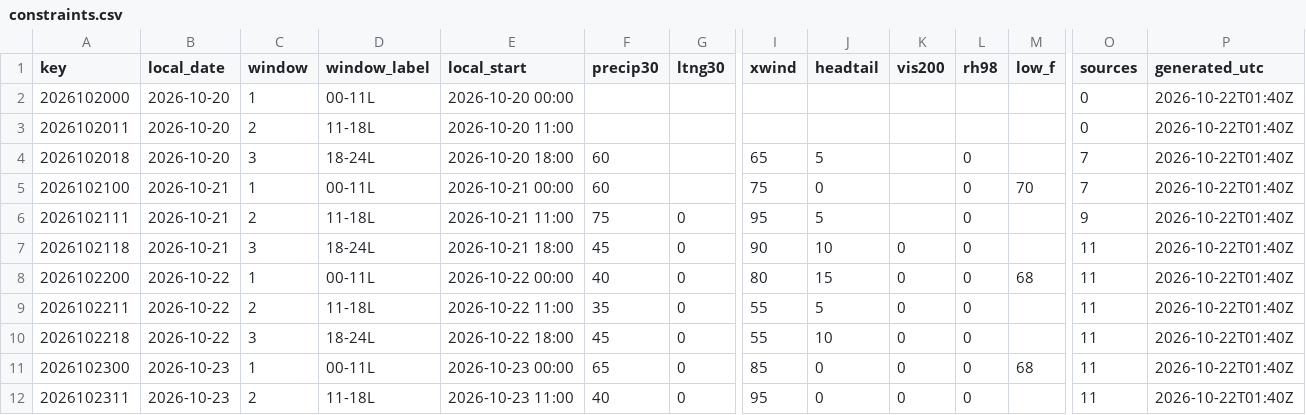
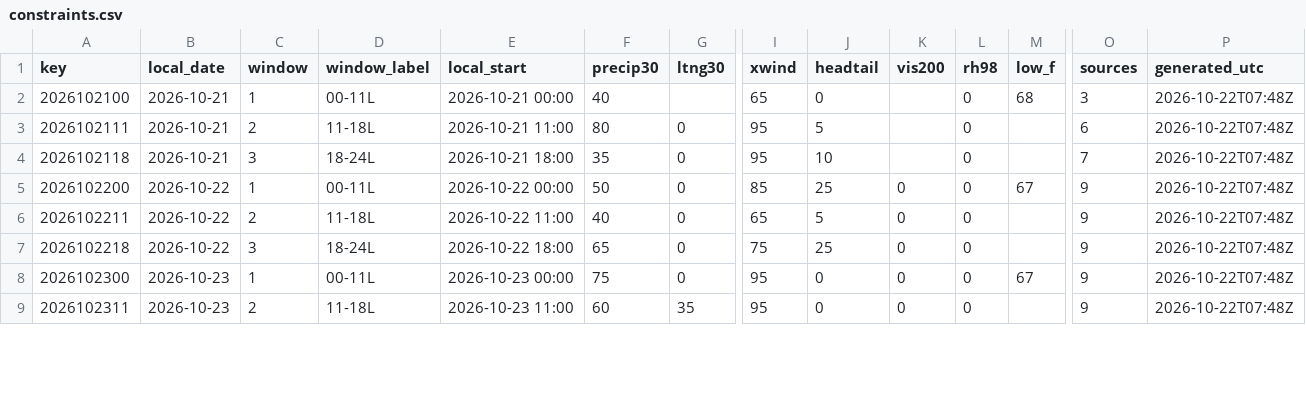
Before and after one commit to cyclonecizek/SLFWeather, a CSV file: docs/data/constraints.csv, drawn as a sheet; only a part is shown, gaps mark what is left out; removed rows and columns are numbered as before the commit, all else as after; rows hold the shown columns only; the diff covers the shown part only; the diff names each change by its address in the sheet, - before the commit and + after, or states it on an @@ line.

```diff
--- a/docs/data/constraints.csv
+++ b/docs/data/constraints.csv
-row 2: 2026102000 | 2026-10-20 | 1 | 00-11L | 2026-10-20 00:00 |  |  |  |  |  |  |  | 0 | 2026-10-22T01:40Z
-row 3: 2026102011 | 2026-10-20 | 2 | 11-18L | 2026-10-20 11:00 |  |  |  |  |  |  |  | 0 | 2026-10-22T01:40Z
-row 4: 2026102018 | 2026-10-20 | 3 | 18-24L | 2026-10-20 18:00 | 60 |  | 65 | 5 |  | 0 |  | 7 | 2026-10-22T01:40Z
-F2 (precip30): 60
+F2 (precip30): 40
-I2 (xwind): 75
+I2 (xwind): 65
-M2 (low_f): 70
+M2 (low_f): 68
-O2 (sources): 7
+O2 (sources): 3
-P2:P9 (generated_utc): 2026-10-22T01:40Z
+P2:P9 (generated_utc): 2026-10-22T07:48Z
-F3 (precip30): 75
+F3 (precip30): 80
-O3 (sources): 9
+O3 (sources): 6
-F4 (precip30): 45
+F4 (precip30): 35
-I4 (xwind): 90
+I4 (xwind): 95
-K4 (vis200): 0
+K4 (vis200): (empty)
-O4 (sources): 11
+O4 (sources): 7
-F5 (precip30): 40
+F5 (precip30): 50
-I5 (xwind): 80
+I5 (xwind): 85
-J5 (headtail): 15
+J5 (headtail): 25
-M5 (low_f): 68
+M5 (low_f): 67
-O5:O9 (sources): 11
+O5:O9 (sources): 9
-F6 (precip30): 35
+F6 (precip30): 40
-I6 (xwind): 55
+I6 (xwind): 65
-F7 (precip30): 45
+F7 (precip30): 65
-I7 (xwind): 55
+I7 (xwind): 75
-J7 (headtail): 10
+J7 (headtail): 25
-F8 (precip30): 65
+F8 (precip30): 75
-I8 (xwind): 85
+I8 (xwind): 95
-M8 (low_f): 68
+M8 (low_f): 67
-F9 (precip30): 40
+F9 (precip30): 60
-G9 (ltng30): 0
+G9 (ltng30): 35
```
Also changed, not shown: 3 added rows and 81 edited cells elsewhere in this file, docs/data/GFS_upper_air_KTTS.csv, docs/data/KTTS_ENS_wind.csv, 10 other files.
